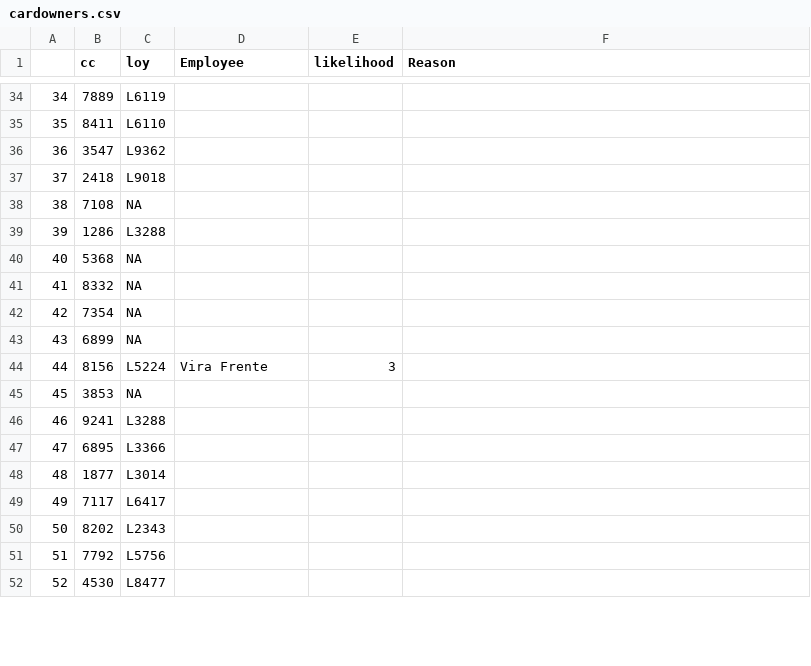
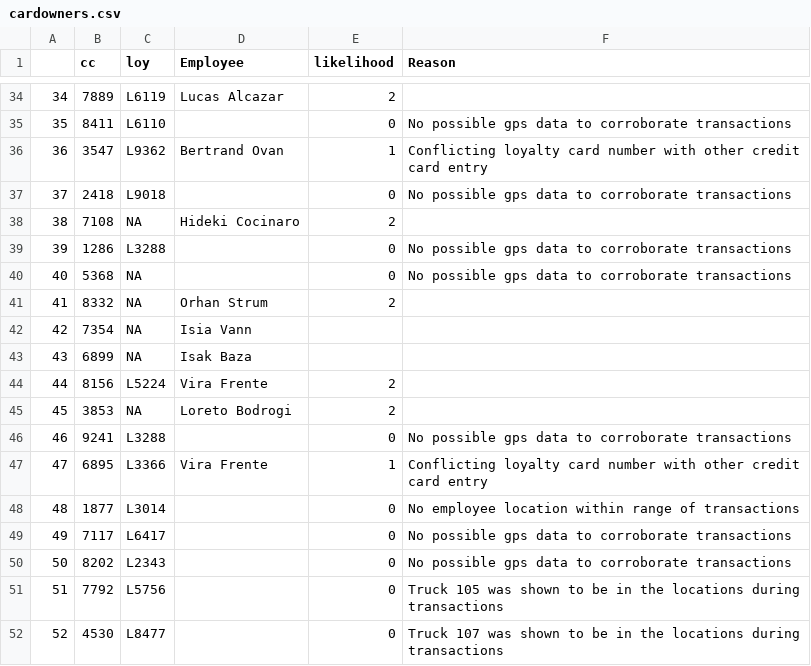
Before and after one commit to fadyganis/VAST-Assignment, a CSV file: cardowners.csv, drawn as a sheet; only a part is shown, gaps mark what is left out; the diff covers the shown part only.

```diff
--- a/cardowners.csv
+++ b/cardowners.csv
@@ -34,19 +34,19 @@
-34,7889,L6119,,,
-35,8411,L6110,,,
-36,3547,L9362,,,
-37,2418,L9018,,,
-38,7108,NA,,,
-39,1286,L3288,,,
-40,5368,NA,,,
-41,8332,NA,,,
-42,7354,NA,,,
-43,6899,NA,,,
-44,8156,L5224,Vira Frente,3,
-45,3853,NA,,,
-46,9241,L3288,,,
-47,6895,L3366,,,
-48,1877,L3014,,,
-49,7117,L6417,,,
-50,8202,L2343,,,
-51,7792,L5756,,,
-52,4530,L8477,,,
+34,7889,L6119,Lucas Alcazar,2,
+35,8411,L6110,,0,No possible gps data to corroborate transactions
+36,3547,L9362,Bertrand Ovan,1,Conflicting loyalty card number with other credit card entry
+37,2418,L9018,,0,No possible gps data to corroborate transactions
+38,7108,NA,Hideki Cocinaro,2,
+39,1286,L3288,,0,No possible gps data to corroborate transactions
+40,5368,NA,,0,No possible gps data to corroborate transactions
+41,8332,NA,Orhan Strum,2,
+42,7354,NA,Isia Vann,,
+43,6899,NA,Isak Baza,,
+44,8156,L5224,Vira Frente,2,
+45,3853,NA,Loreto Bodrogi,2,
+46,9241,L3288,,0,No possible gps data to corroborate transactions
+47,6895,L3366,Vira Frente,1,Conflicting loyalty card number with other credit card entry
+48,1877,L3014,,0,No employee location within range of transactions
+49,7117,L6417,,0,No possible gps data to corroborate transactions
+50,8202,L2343,,0,No possible gps data to corroborate transactions
+51,7792,L5756,,0,Truck 105 was shown to be in the locations during transactions
+52,4530,L8477,,0,Truck 107 was shown to be in the locations during transactions
```
Also changed, not shown: 36 edited cells elsewhere in this file, 3 other files.
